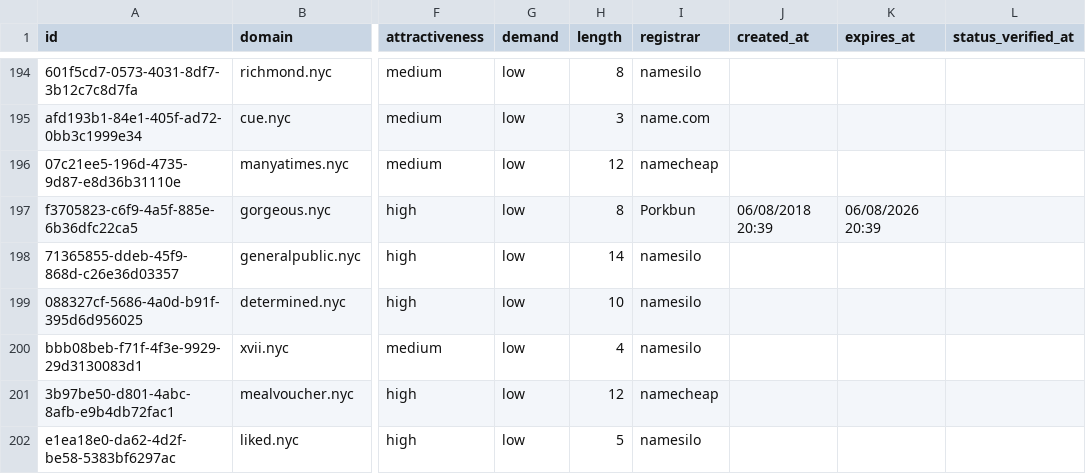
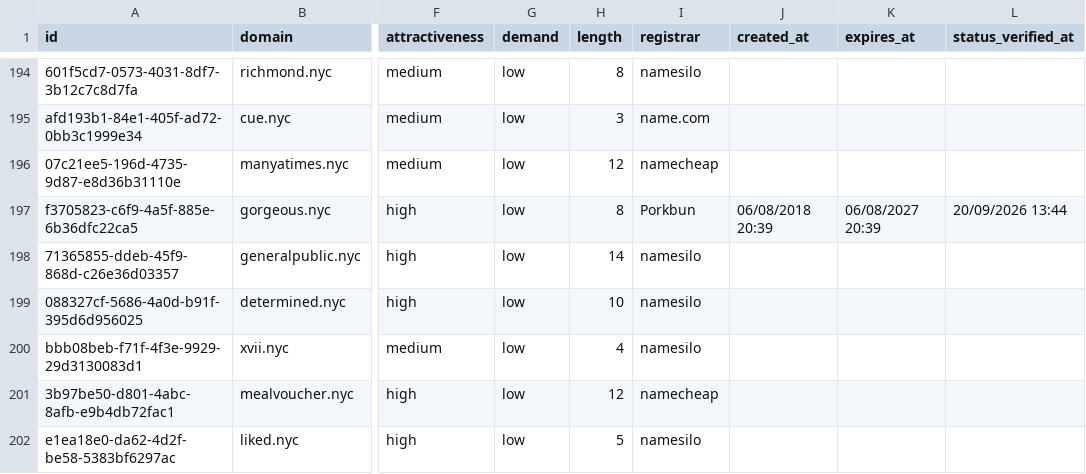
Before and after one commit to UniqueDomains/nyc-oneword-domains, a CSV file: nyc.csv, drawn as a sheet; only a part is shown, gaps mark what is left out; the diff names each change by its address in the sheet, - before the commit and + after, or states it on an @@ line.

Commit message:
Domains update

```diff
--- a/nyc.csv
+++ b/nyc.csv
-K197 (expires_at): 06/08/2026 20:39
+K197 (expires_at): 06/08/2027 20:39
-L197 (status_verified_at): (empty)
+L197 (status_verified_at): 20/09/2026 13:44
```
Also changed, not shown: 4 other files.
